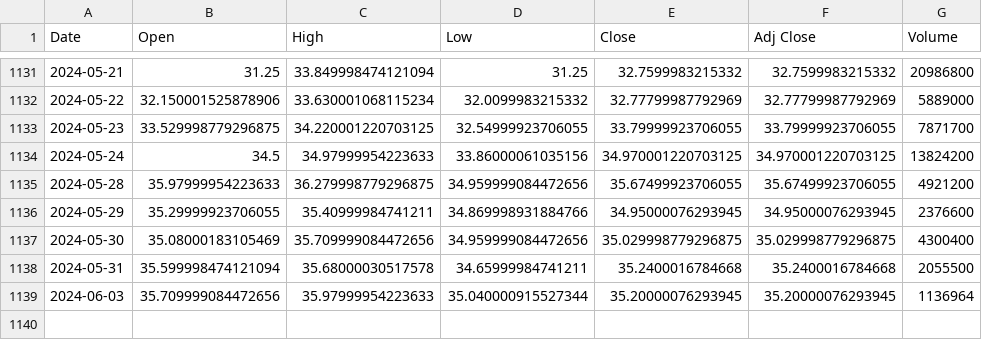
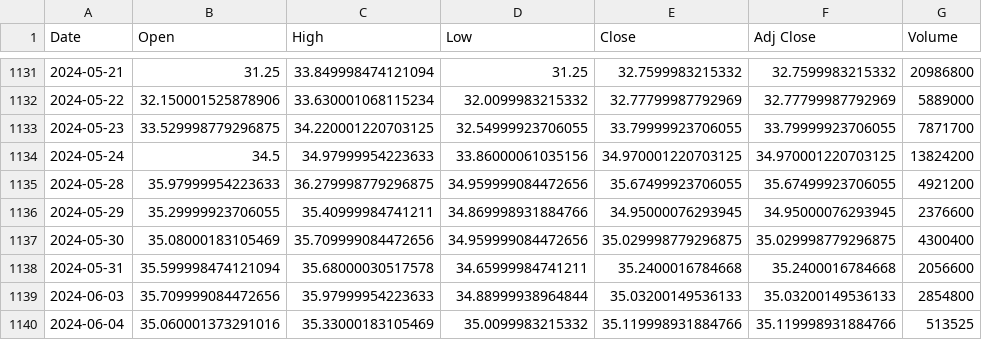
Before and after one commit to bharxhav/crypto-prognosis, a CSV file: data/assets/ETHE.csv, drawn as a sheet; only a part is shown, gaps mark what is left out.

```diff
--- a/data/assets/ETHE.csv
+++ b/data/assets/ETHE.csv
@@ -1137,3 +1137,4 @@ Date,Open,High,Low,Close,Adj Close,Volume
 2024-05-30,35.08000183105469,35.709999084472656,34.959999084472656,35.029998779296875,35.029998779296875,4300400
-2024-05-31,35.599998474121094,35.68000030517578,34.65999984741211,35.2400016784668,35.2400016784668,2055500
-2024-06-03,35.709999084472656,35.97999954223633,35.040000915527344,35.20000076293945,35.20000076293945,1136964
+2024-05-31,35.599998474121094,35.68000030517578,34.65999984741211,35.2400016784668,35.2400016784668,2056600
+2024-06-03,35.709999084472656,35.97999954223633,34.88999938964844,35.03200149536133,35.03200149536133,2854800
+2024-06-04,35.060001373291016,35.33000183105469,35.0099983215332,35.119998931884766,35.119998931884766,513525
```
Also changed, not shown: data/assets/ETCG.csv, data/assets/GBTC.csv, 5 other files.
